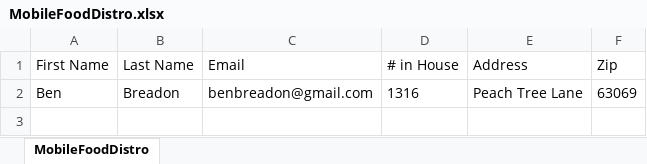
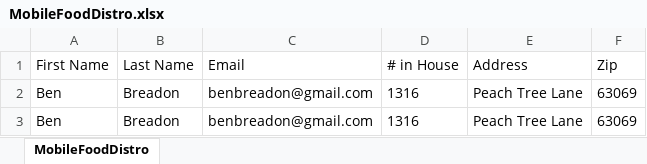
Before and after one commit to greamy/KLFMobileDistroWebForm, an Excel workbook: KLF_Django/MobileFoodDistro.xlsx, sheet MobileFoodDistro, drawn as a sheet; values as stored, in another font and other column widths than the file's, no borders; the diff names each change by its address in the sheet, - before the commit and + after, or states it on an @@ line.

Commit message:
Testing Commit

```diff
--- a/KLF_Django/MobileFoodDistro.xlsx (sheet MobileFoodDistro)
+++ b/KLF_Django/MobileFoodDistro.xlsx (sheet MobileFoodDistro)
+row 3: Ben | Breadon | benbreadon@gmail.com | 1316 | Peach Tree Lane | 63069
```
